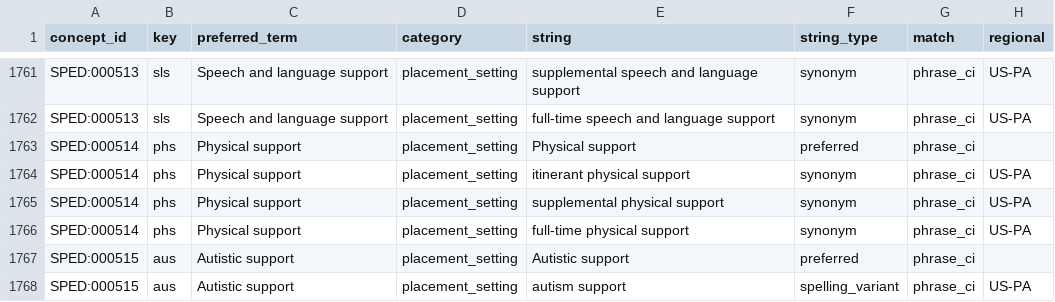
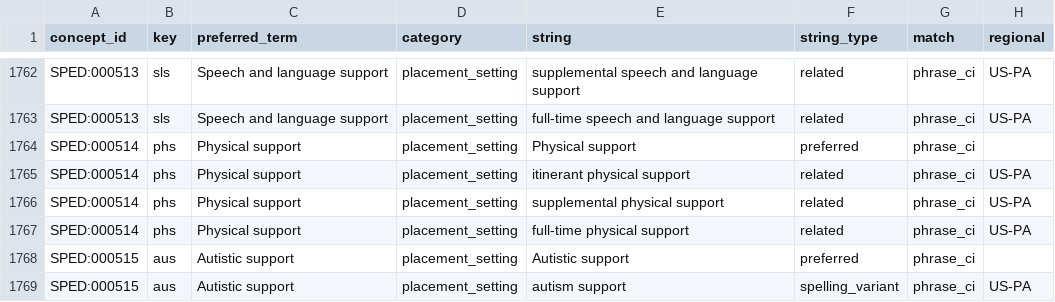
Before and after one commit to siskinskai/spedlex, a CSV file: data/spedlex.csv, drawn as a sheet; only a part is shown, gaps mark what is left out; addresses are those after the commit; the diff covers the shown part only; the diff names each change by its address in the sheet, - before the commit and + after, or states it on an @@ line.

```diff
--- a/data/spedlex.csv
+++ b/data/spedlex.csv
-F1762:F1763 (string_type): synonym
+F1762:F1763 (string_type): related
-F1765:F1767 (string_type): synonym
+F1765:F1767 (string_type): related
```
Also changed, not shown: 1 added row and 113 edited cells elsewhere in this file, 50 other files.
